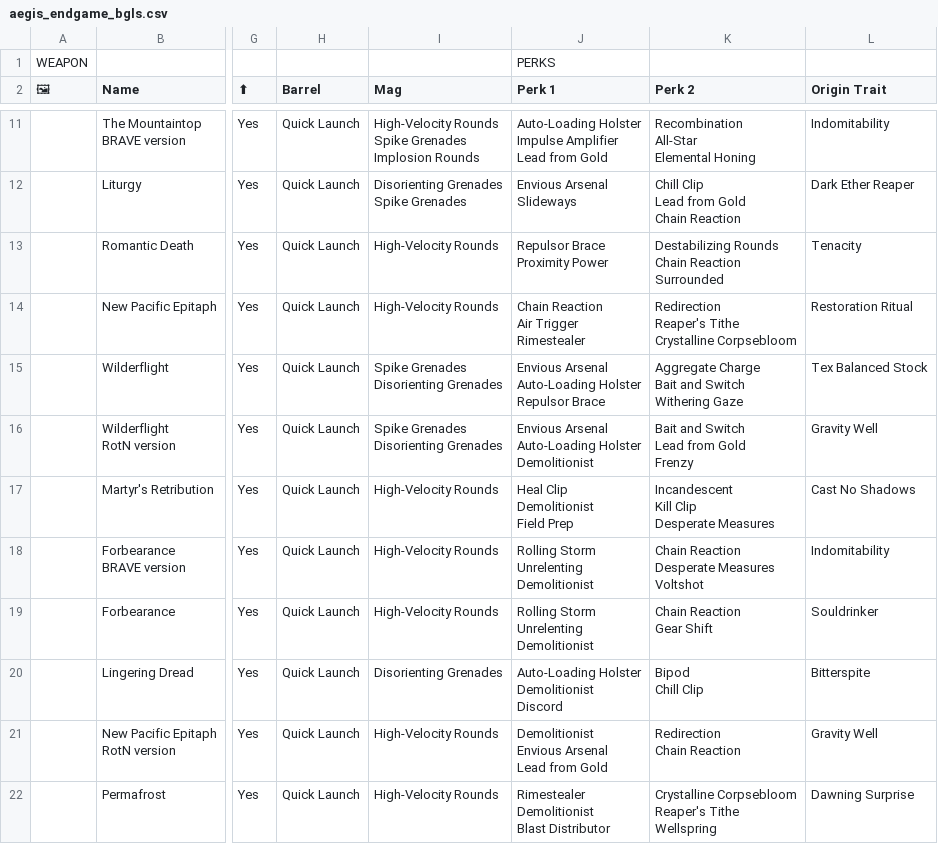
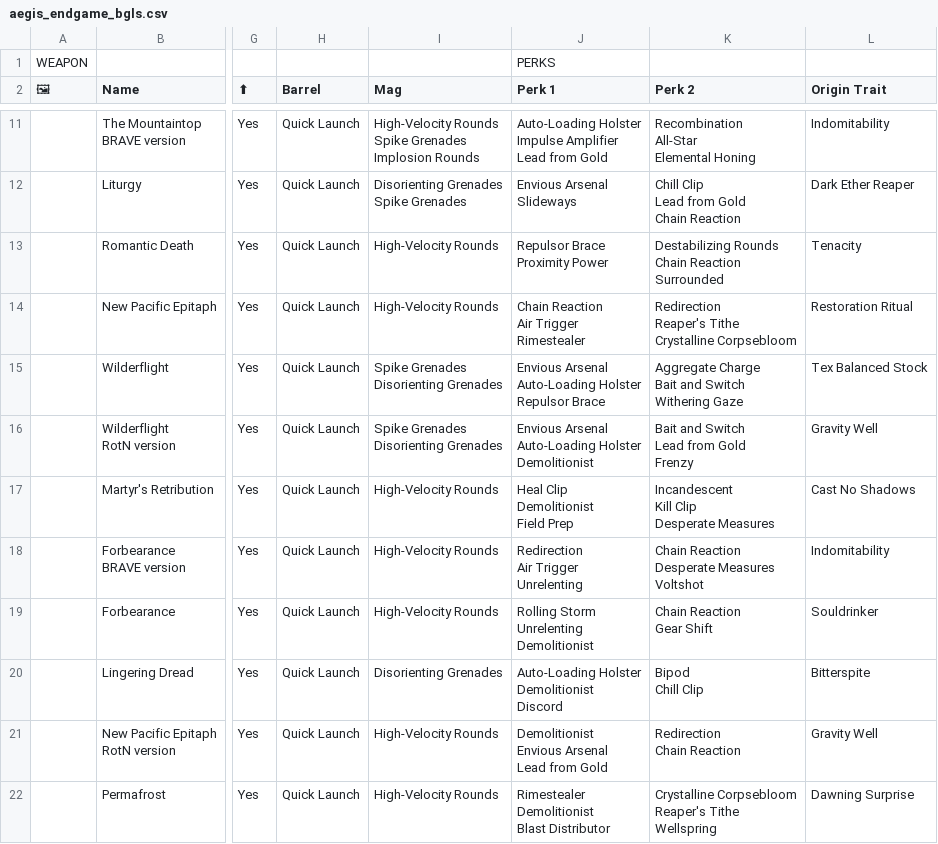
Before and after one commit to JxPv2/Destiny2, a CSV file: dim_wishlists/spreadsheets_to_dim_wishlists_scripts/workbooks_downloaded/aegis_endgame_bgls.csv, drawn as a sheet; only a part is shown, gaps mark what is left out; ↵ is a line break in a cell; the diff names each change by its address in the sheet, - before the commit and + after, or states it on an @@ line.

```diff
--- a/dim_wishlists/spreadsheets_to_dim_wishlists_scripts/workbooks_downloaded/aegis_endgame_bgls.csv
+++ b/dim_wishlists/spreadsheets_to_dim_wishlists_scripts/workbooks_downloaded/aegis_endgame_bgls.csv
-J18 (Perk 1): Rolling Storm ↵ Unrelenting ↵ Demolitionist
+J18 (Perk 1): Redirection ↵ Air Trigger ↵ Unrelenting
```
Also changed, not shown: dim_wishlists/spreadsheets_to_dim_wishlists_scripts/workbooks_downloaded/aegis_endgame_fusions.csv, dim_wishlists/spreadsheets_to_dim_wishlists_scripts/workbooks_downloaded/aegis_endgame_hcs.csv, 32 other files.
